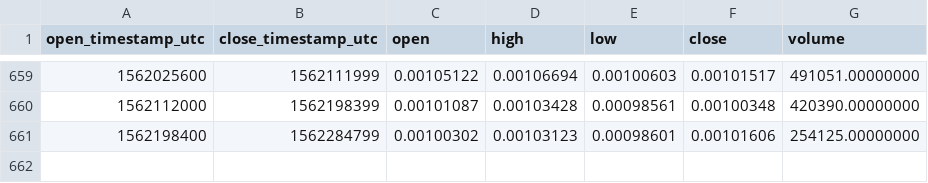
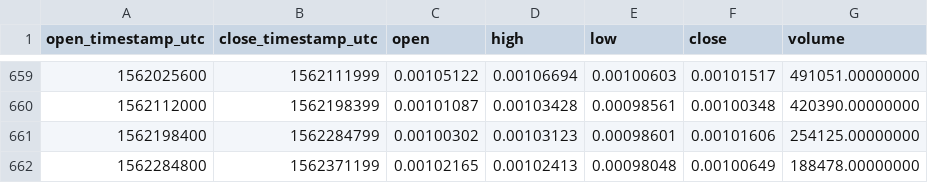
Before and after one commit to cryptobigbro/binance-ZRXETH, a CSV file: binance-ZRXETH-1d.csv, drawn as a sheet; only a part is shown, gaps mark what is left out; the diff names each change by its address in the sheet, - before the commit and + after, or states it on an @@ line.

Commit message:
Update OHLCV data.

```diff
--- a/binance-ZRXETH-1d.csv
+++ b/binance-ZRXETH-1d.csv
+row 662: 1562284800 | 1562371199 | 0.00102165 | 0.00102413 | 0.00098048 | 0.00100649 | 188478.00000000
```
Also changed, not shown: 1 other file.
